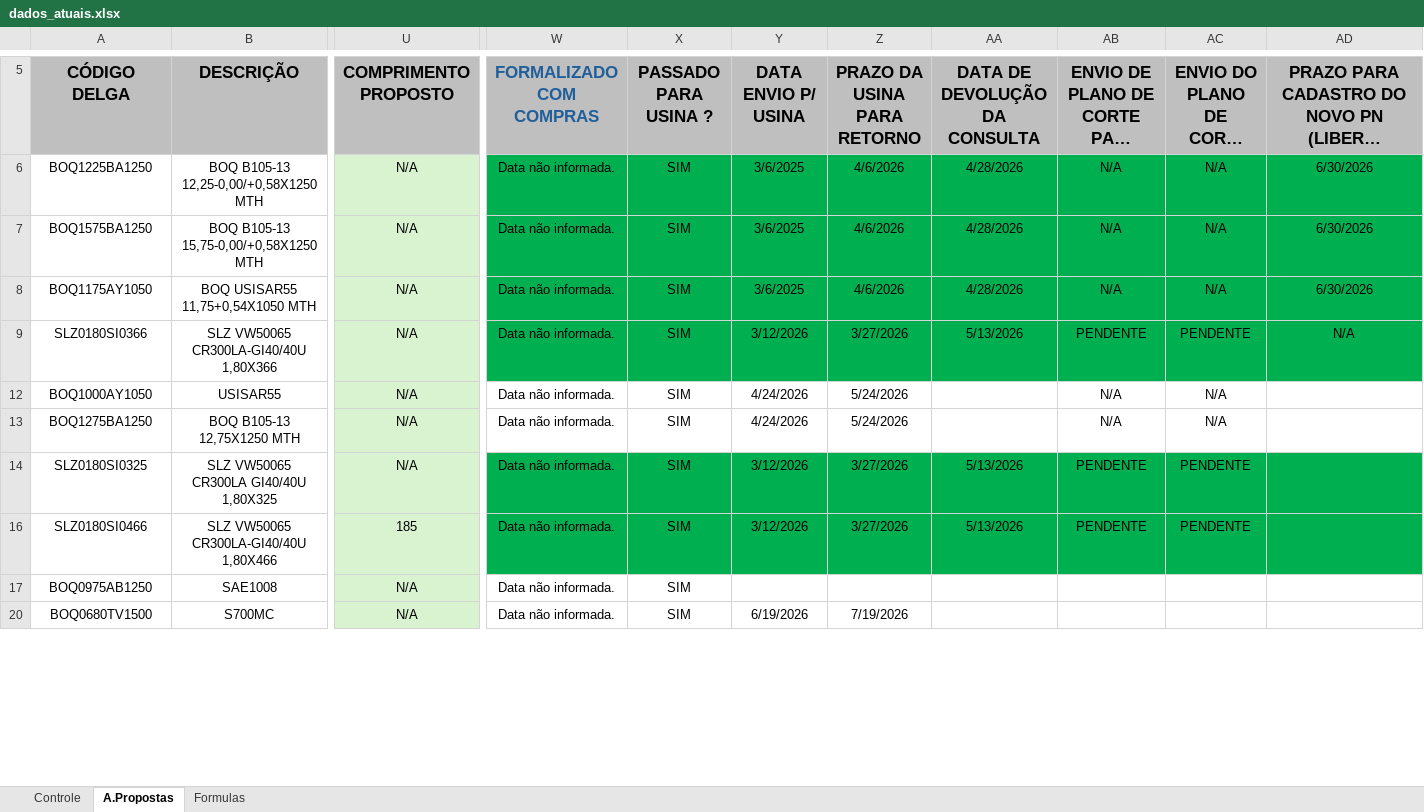
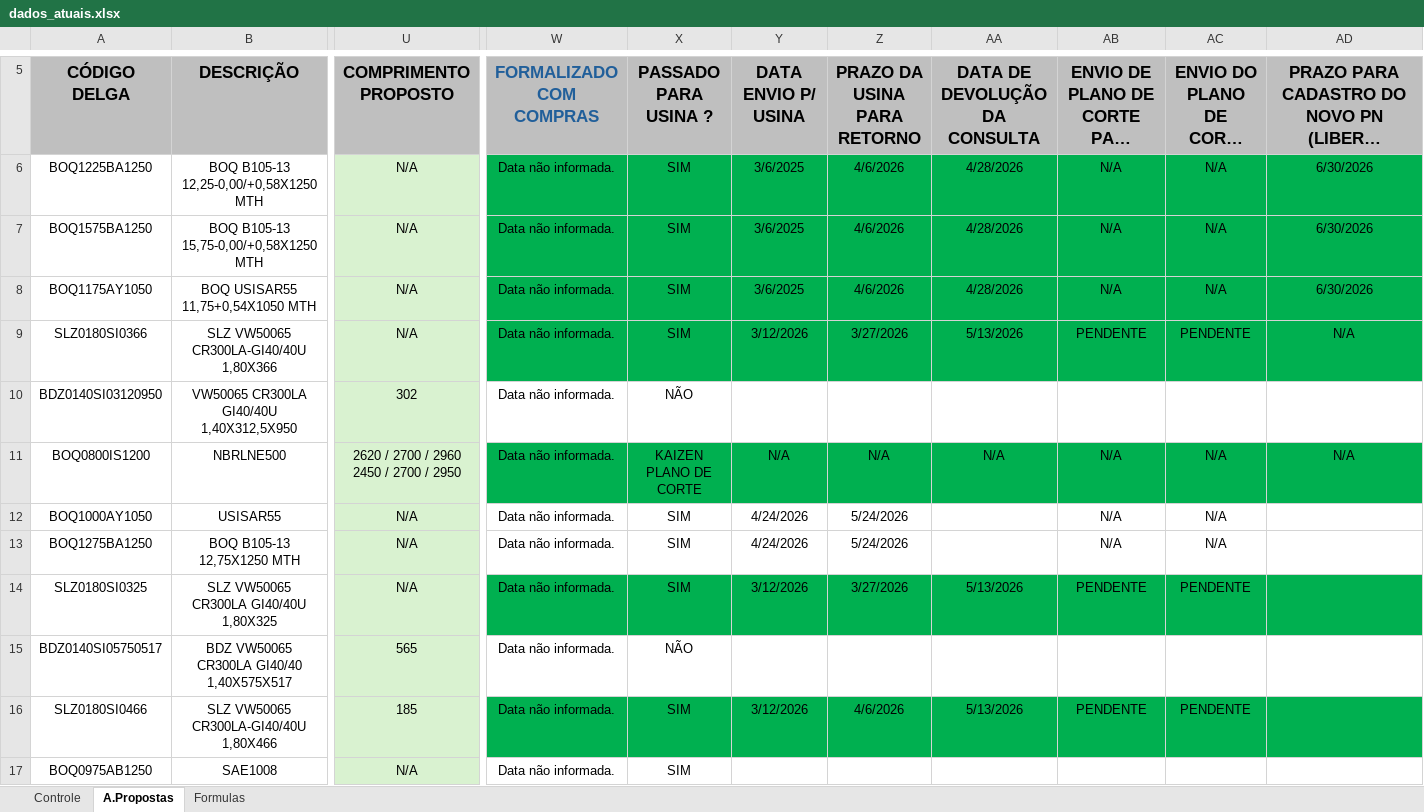
Before and after one commit to GabrielGustavoDeSouza/dashboard-bobinas, an Excel workbook: data/dados_atuais.xlsx, sheet A.Propostas, drawn as a sheet; only a part is shown, gaps mark what is left out; the shorter side is filled out with more unchanged rows; long unchanged cells end in …; values as stored, in another font and other column widths than the file's, no borders; conditional formats not drawn; rows hold the shown columns only; ↵ is a line break in a cell; the diff covers the shown part only; the diff names each change by its address in the sheet, - before the commit and + after, or states it on an @@ line.

```diff
--- a/data/dados_atuais.xlsx (sheet A.Propostas)
+++ b/data/dados_atuais.xlsx (sheet A.Propostas)
@@ row 10 unhidden: BDZ0140SI03120950 | VW50065 CR300LA GI40/40U 1,40X312,5X950 | 302 | Data não informada. | NÃO @@
@@ row 11 unhidden: BOQ0800IS1200 | NBRLNE500 | 2620 / 2700 / 2960 ↵ 2450 / 2700 / 2950 | Data não informada. | KAIZEN PLANO DE CORTE | N/A | N/A | N/A | N/A | N/A | N/A @@
@@ row 15 unhidden: BDZ0140SI05750517 | BDZ VW50065 CR300LA GI40/40 1,40X575X517 | 565 | Data não informada. | NÃO @@
-Z16 (PRAZO DA USINA PARA RETORNO): 3/27/2026
+Z16 (PRAZO DA USINA PARA RETORNO): 4/6/2026
```
Also changed, not shown: 2 added rows, 36 hidden or unhidden rows, 20 edited cells and cell formats elsewhere in this sheet, sheet Controle, sheet Formulas, hidden cells, charts or pictures.
